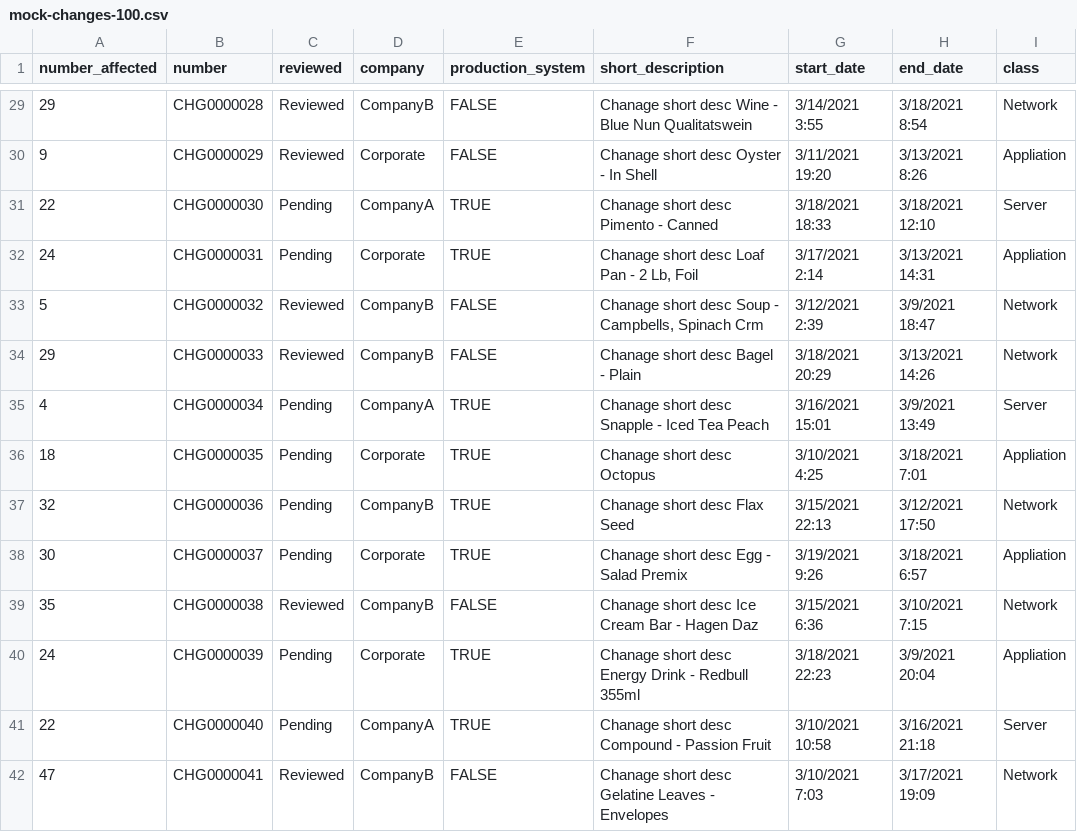
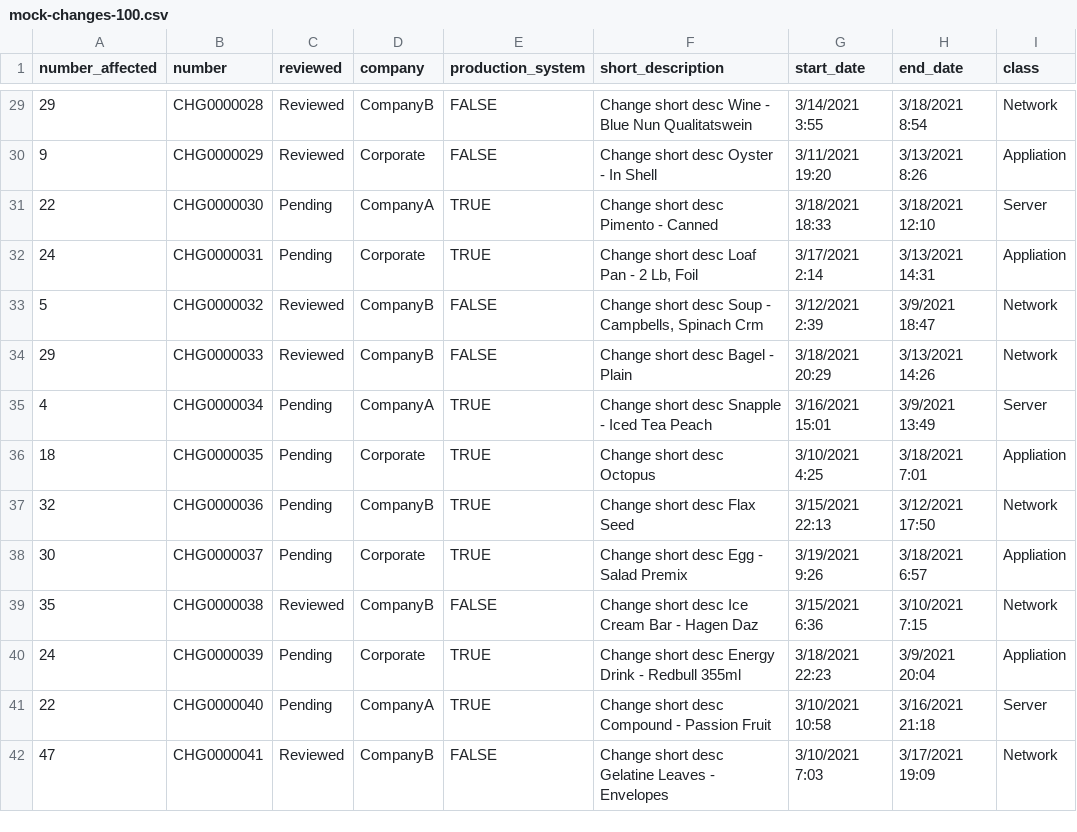
Before and after one commit to gehanstedt/change-forecast, a CSV file: seeders/mock-changes-100.csv, drawn as a sheet; only a part is shown, gaps mark what is left out; the diff covers the shown part only; the diff names each change by its address in the sheet, - before the commit and + after, or states it on an @@ line.

```diff
--- a/seeders/mock-changes-100.csv
+++ b/seeders/mock-changes-100.csv
-F29 (short_description): Chanage short desc…
+F29 (short_description): Change short desc…
-F30 (short_description): Chanage short desc Oyster - In Shell
+F30 (short_description): Change short desc Oyster - In Shell
-F31 (short_description): Chanage short desc Pimento - Canned
+F31 (short_description): Change short desc Pimento - Canned
-F32 (short_description): Chanage short desc Loaf Pan - 2 Lb, Foil
+F32 (short_description): Change short desc Loaf Pan - 2 Lb, Foil
-F33 (short_description): Chanage short desc…
+F33 (short_description): Change short desc…
-F34 (short_description): Chanage short desc Bagel - Plain
+F34 (short_description): Change short desc Bagel - Plain
-F35 (short_description): Chanage short desc Snapple - Iced Tea Peach
+F35 (short_description): Change short desc Snapple - Iced Tea Peach
-F36 (short_description): Chanage short desc Octopus
+F36 (short_description): Change short desc Octopus
-F37 (short_description): Chanage short desc Flax Seed
+F37 (short_description): Change short desc Flax Seed
-F38 (short_description): Chanage short desc Egg - Salad Premix
+F38 (short_description): Change short desc Egg - Salad Premix
-F39 (short_description): Chanage short desc Ice Cream Bar - Hagen Daz
+F39 (short_description): Change short desc Ice Cream Bar - Hagen Daz
-F40 (short_description): Chanage short desc…
+F40 (short_description): Change short desc…
-F41 (short_description): Chanage short desc Compound - Passion Fruit
+F41 (short_description): Change short desc Compound - Passion Fruit
-F42 (short_description): Chanage short desc…
+F42 (short_description): Change short desc…
```
Also changed, not shown: 86 edited cells elsewhere in this file, seeders/mock-changes-1000.csv, 4 other files.
